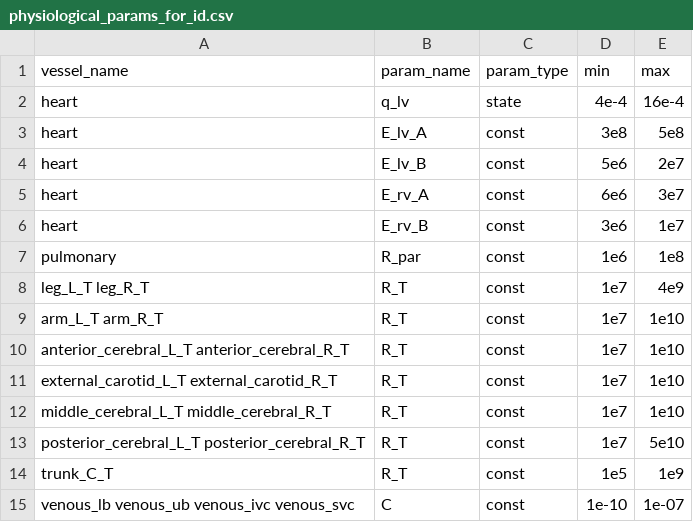
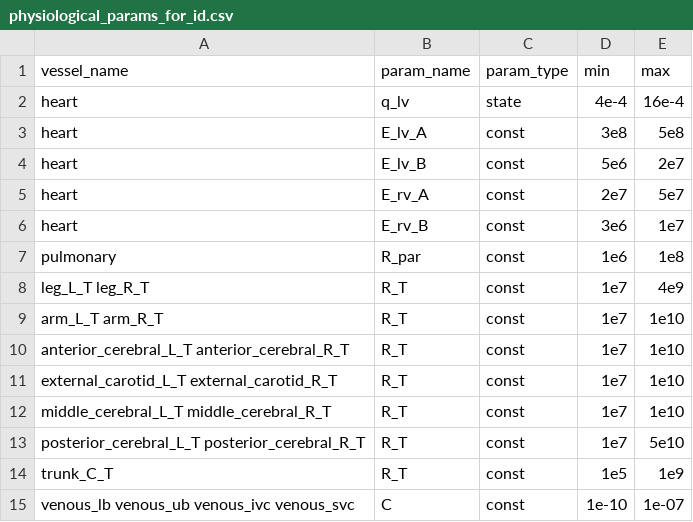
Before and after one commit to FinbarArgus/circulatory_autogen, a CSV file: resources/physiological_params_for_id.csv, drawn as a sheet.

Commit message:
ran physiological param id

```diff
--- a/resources/physiological_params_for_id.csv
+++ b/resources/physiological_params_for_id.csv
@@ -4,3 +4,3 @@ heart,                        E_lv_A,           const,      3e8,        5e8
 heart,                        E_lv_B,           const,      5e6,        2e7
-heart,                        E_rv_A,           const,      6e6,        3e7
+heart,                        E_rv_A,           const,      2e7,        5e7
 heart,                        E_rv_B,           const,      3e6,        1e7
```
Also changed, not shown: 4 other files.
